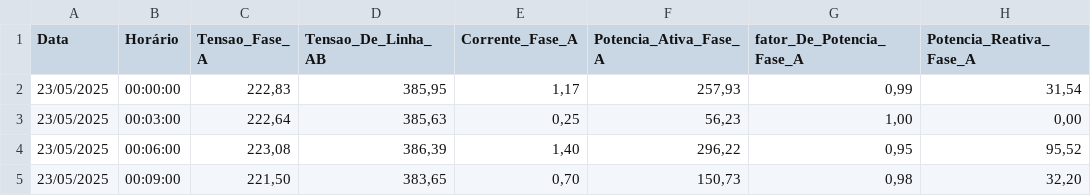
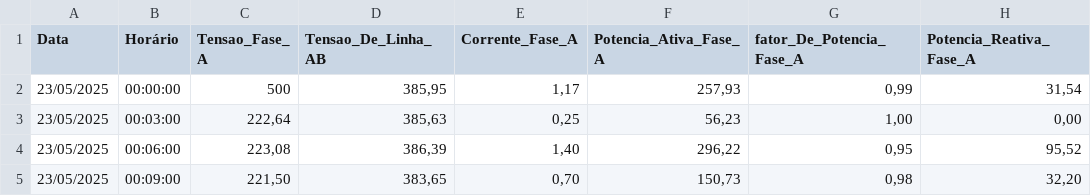
Before and after one commit to FelipeBastos12/Superviosio_medicao, a CSV file: Planilha_242_LAT - FASEA.csv, drawn as a sheet; only a part is shown; the diff names each change by its address in the sheet, - before the commit and + after, or states it on an @@ line.

Commit message:
Update Planilha_242_LAT - FASEA.csv

```diff
--- a/Planilha_242_LAT - FASEA.csv
+++ b/Planilha_242_LAT - FASEA.csv
-C2 (Tensao_Fase_ A): 222,83
+C2 (Tensao_Fase_ A): 500
```
